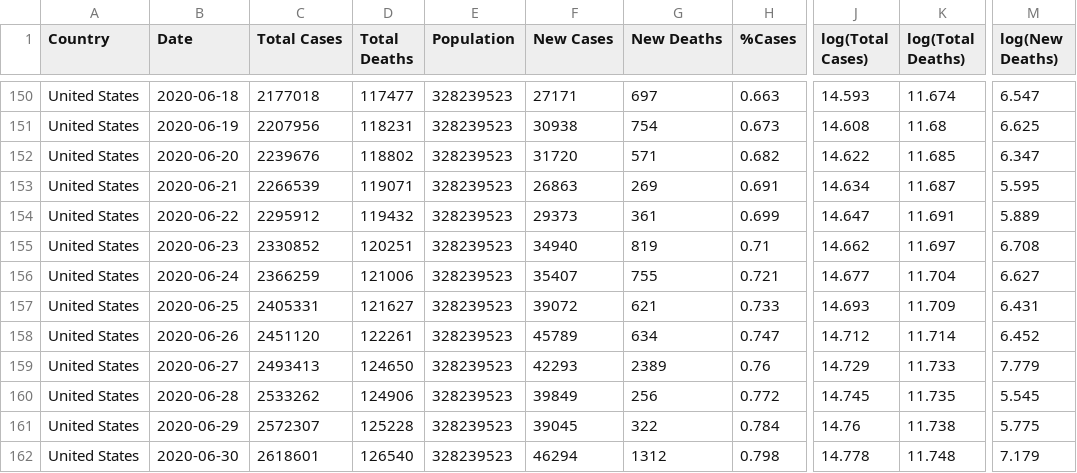
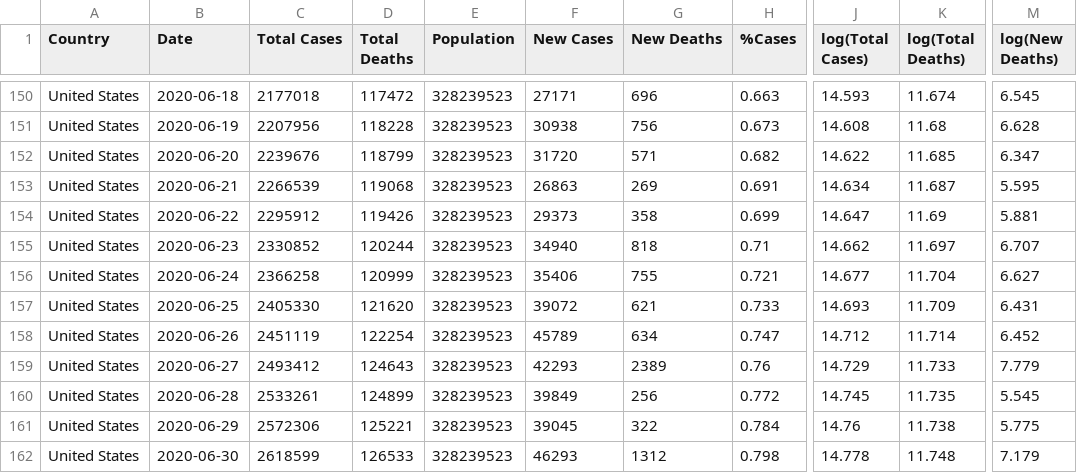
Before and after one commit to iscarff123/Covid19Project, a CSV file: data/usaData.csv, drawn as a sheet; only a part is shown, gaps mark what is left out; the diff covers the shown part only; the diff names each change by its address in the sheet, - before the commit and + after, or states it on an @@ line.

```diff
--- a/data/usaData.csv
+++ b/data/usaData.csv
-D150 (Total Deaths): 117477
+D150 (Total Deaths): 117472
-G150 (New Deaths): 697
+G150 (New Deaths): 696
-M150 (log(New Deaths)): 6.547
+M150 (log(New Deaths)): 6.545
-D151 (Total Deaths): 118231
+D151 (Total Deaths): 118228
-G151 (New Deaths): 754
+G151 (New Deaths): 756
-M151 (log(New Deaths)): 6.625
+M151 (log(New Deaths)): 6.628
-D152 (Total Deaths): 118802
+D152 (Total Deaths): 118799
-D153 (Total Deaths): 119071
+D153 (Total Deaths): 119068
-D154 (Total Deaths): 119432
+D154 (Total Deaths): 119426
-G154 (New Deaths): 361
+G154 (New Deaths): 358
-K154 (log(Total Deaths)): 11.691
+K154 (log(Total Deaths)): 11.69
-M154 (log(New Deaths)): 5.889
+M154 (log(New Deaths)): 5.881
-D155 (Total Deaths): 120251
+D155 (Total Deaths): 120244
-G155 (New Deaths): 819
+G155 (New Deaths): 818
-M155 (log(New Deaths)): 6.708
+M155 (log(New Deaths)): 6.707
-C156 (Total Cases): 2366259
+C156 (Total Cases): 2366258
-D156 (Total Deaths): 121006
+D156 (Total Deaths): 120999
-F156 (New Cases): 35407
+F156 (New Cases): 35406
-C157 (Total Cases): 2405331
+C157 (Total Cases): 2405330
-D157 (Total Deaths): 121627
+D157 (Total Deaths): 121620
-C158 (Total Cases): 2451120
+C158 (Total Cases): 2451119
-D158 (Total Deaths): 122261
+D158 (Total Deaths): 122254
-C159 (Total Cases): 2493413
+C159 (Total Cases): 2493412
-D159 (Total Deaths): 124650
+D159 (Total Deaths): 124643
-C160 (Total Cases): 2533262
+C160 (Total Cases): 2533261
-D160 (Total Deaths): 124906
+D160 (Total Deaths): 124899
-C161 (Total Cases): 2572307
+C161 (Total Cases): 2572306
-D161 (Total Deaths): 125228
+D161 (Total Deaths): 125221
-C162 (Total Cases): 2618601
+C162 (Total Cases): 2618599
-D162 (Total Deaths): 126540
+D162 (Total Deaths): 126533
-F162 (New Cases): 46294
+F162 (New Cases): 46293
```
Also changed, not shown: 3 added rows and 71 edited cells elsewhere in this file, data/GoogleUsaMobility.csv, data/demoDeaths.csv, 9 other files.
